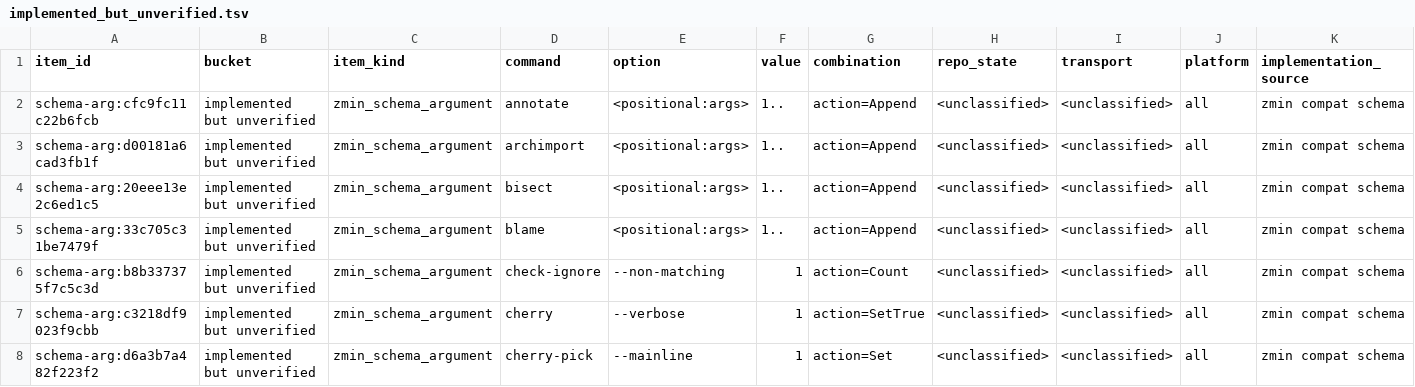
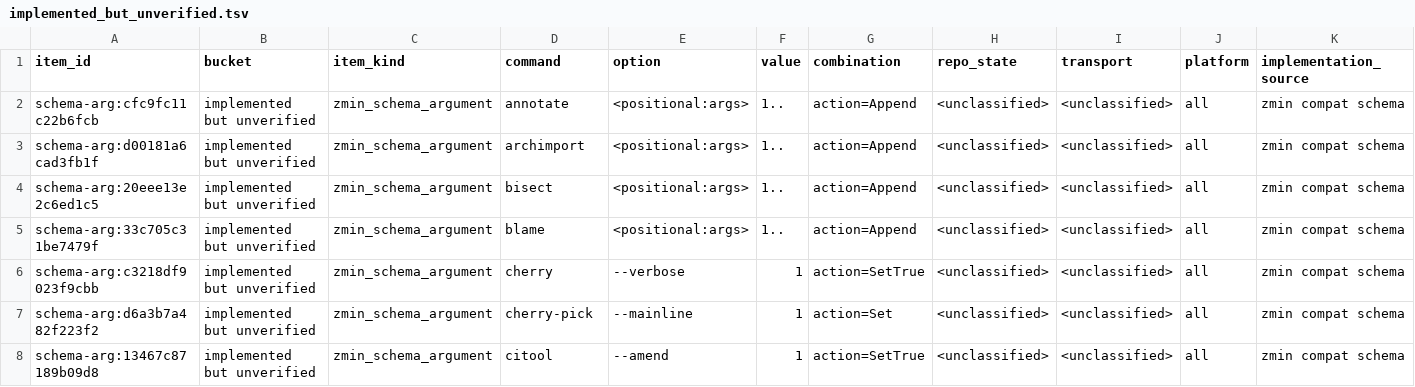
Before and after one commit to dschewchenko/zmin, a TSV file: docs/cli/census/implemented_but_unverified.tsv, drawn as a sheet; only a part is shown; the shorter side is filled out with more unchanged rows; rows hold the shown columns only; the diff names each change by its address in the sheet, - before the commit and + after, or states it on an @@ line.

Commit message:
test: classify check-ignore exact spelling

```diff
--- a/docs/cli/census/implemented_but_unverified.tsv
+++ b/docs/cli/census/implemented_but_unverified.tsv
-row 6: schema-arg:b8b337375f7c5c3d | implemented but unverified | zmin_schema_argument | check-ignore | --non-matching | 1 | action=Count | <unclassified> | <unclassified> | all | zmin compat schema
```
Also changed, not shown: docs/cli/census/summary.tsv, docs/cli/matrices/check_ignore_v2_47.tsv, 3 other files.
